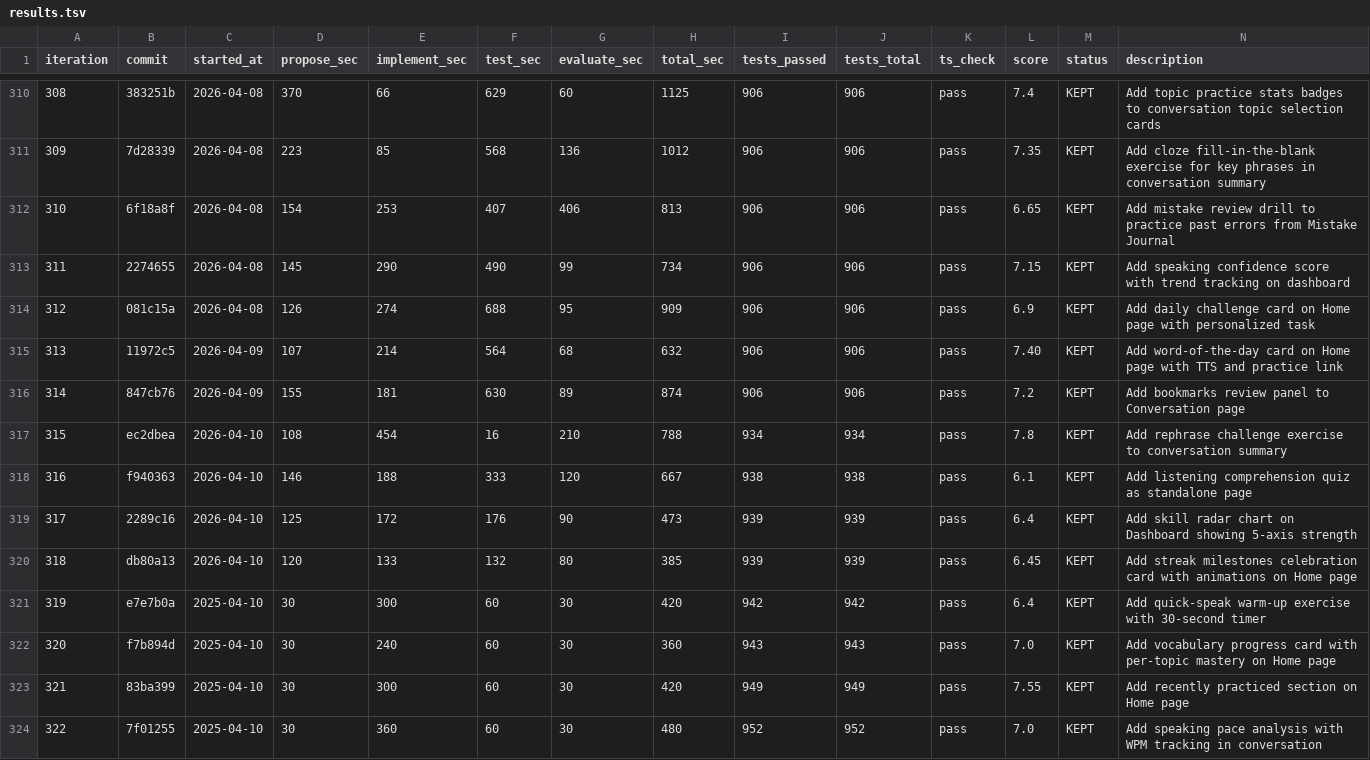
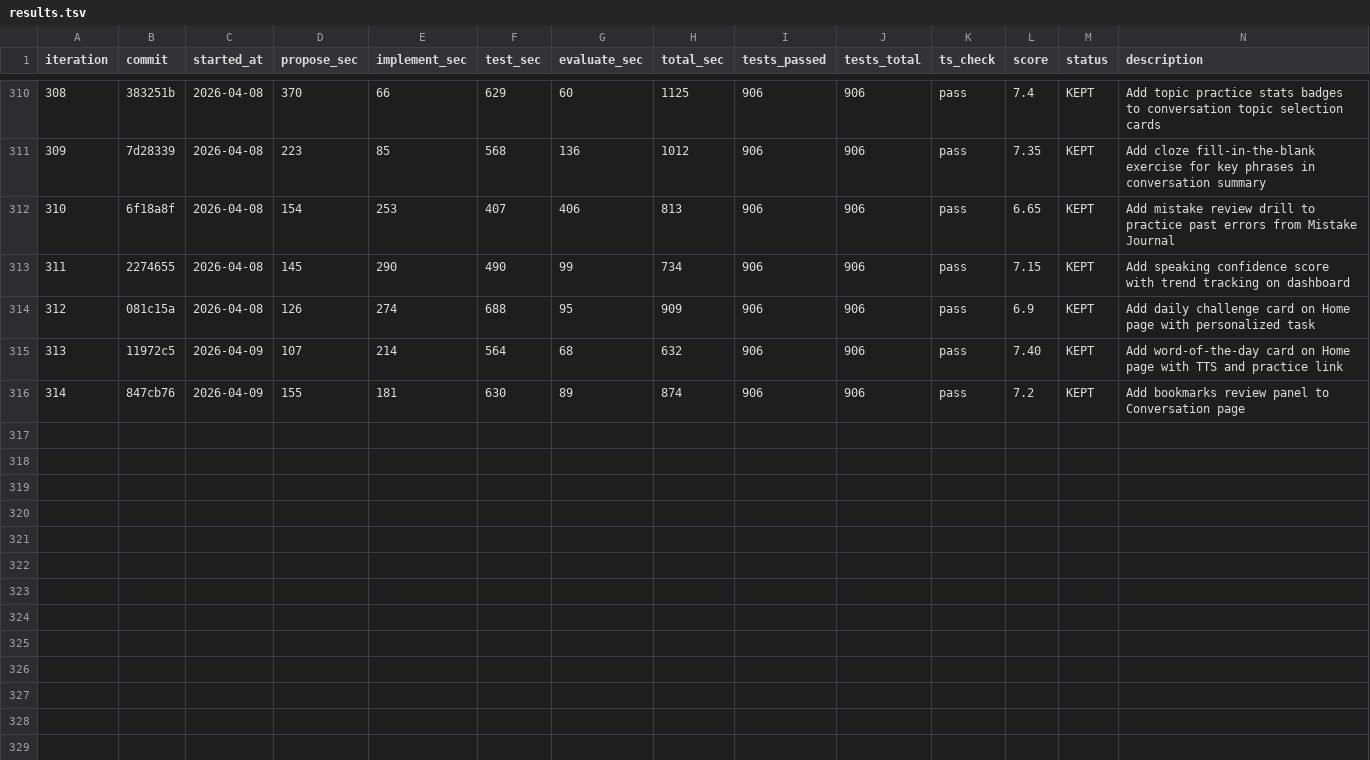
Before and after one commit to shitada/english-app, a TSV file: autoresearch/results.tsv, drawn as a sheet; only a part is shown, gaps mark what is left out; the diff names each change by its address in the sheet, - before the commit and + after, or states it on an @@ line.

```diff
--- a/autoresearch/results.tsv
+++ b/autoresearch/results.tsv
-row 317: 315 | ec2dbea | 2026-04-10 | 108 | 454 | 16 | 210 | 788 | 934 | 934 | pass | 7.8 | KEPT | Add rephrase challenge exercise to conversation summary
-row 318: 316 | f940363 | 2026-04-10 | 146 | 188 | 333 | 120 | 667 | 938 | 938 | pass | 6.1 | KEPT | Add listening comprehension quiz as standalone page
-row 319: 317 | 2289c16 | 2026-04-10 | 125 | 172 | 176 | 90 | 473 | 939 | 939 | pass | 6.4 | KEPT | Add skill radar chart on Dashboard showing 5-axis strength
-row 320: 318 | db80a13 | 2026-04-10 | 120 | 133 | 132 | 80 | 385 | 939 | 939 | pass | 6.45 | KEPT | Add streak milestones celebration card with animations on Home page
-row 321: 319 | e7e7b0a | 2025-04-10 | 30 | 300 | 60 | 30 | 420 | 942 | 942 | pass | 6.4 | KEPT | Add quick-speak warm-up exercise with 30-second timer
-row 322: 320 | f7b894d | 2025-04-10 | 30 | 240 | 60 | 30 | 360 | 943 | 943 | pass | 7.0 | KEPT | Add vocabulary progress card with per-topic mastery on Home page
-row 323: 321 | 83ba399 | 2025-04-10 | 30 | 300 | 60 | 30 | 420 | 949 | 949 | pass | 7.55 | KEPT | Add recently practiced section on Home page
-row 324: 322 | 7f01255 | 2025-04-10 | 30 | 360 | 60 | 30 | 480 | 952 | 952 | pass | 7.0 | KEPT | Add speaking pace analysis with WPM tracking in conversation
```
Also changed, not shown: 5 other files.
